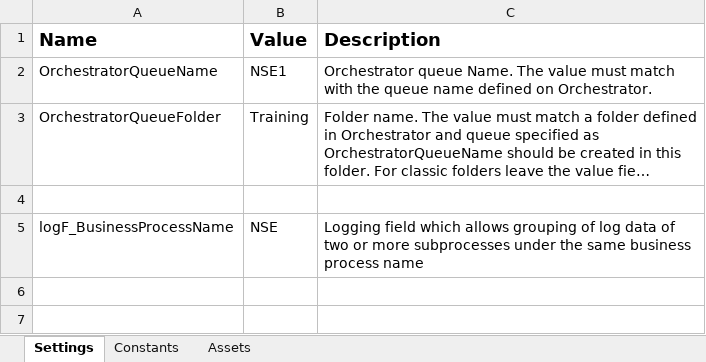
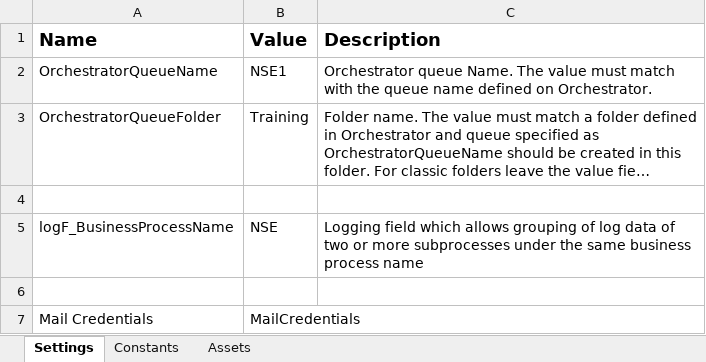
Before and after one commit to TheGrowthHackersNovigo/Shireen_Day_10a, an Excel workbook: Data/Config.xlsx, sheet Settings, drawn as a sheet; long unchanged cells end in …; values as stored, in another font and other column widths than the file's, no borders; the diff names each change by its address in the sheet, - before the commit and + after, or states it on an @@ line.

Commit message:
+Worked on sending mail process

```diff
--- a/Data/Config.xlsx (sheet Settings)
+++ b/Data/Config.xlsx (sheet Settings)
+row 6: (empty)
+row 7: Mail Credentials | MailCredentials
```
Also changed, not shown: sheet Assets, charts or pictures, Data/Output/Question2.xlsx, 48 other files.
